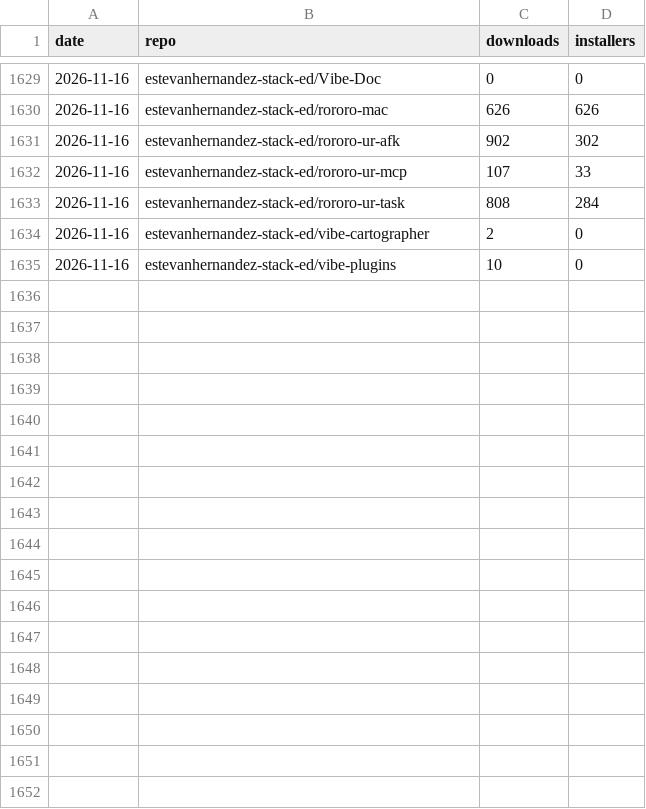
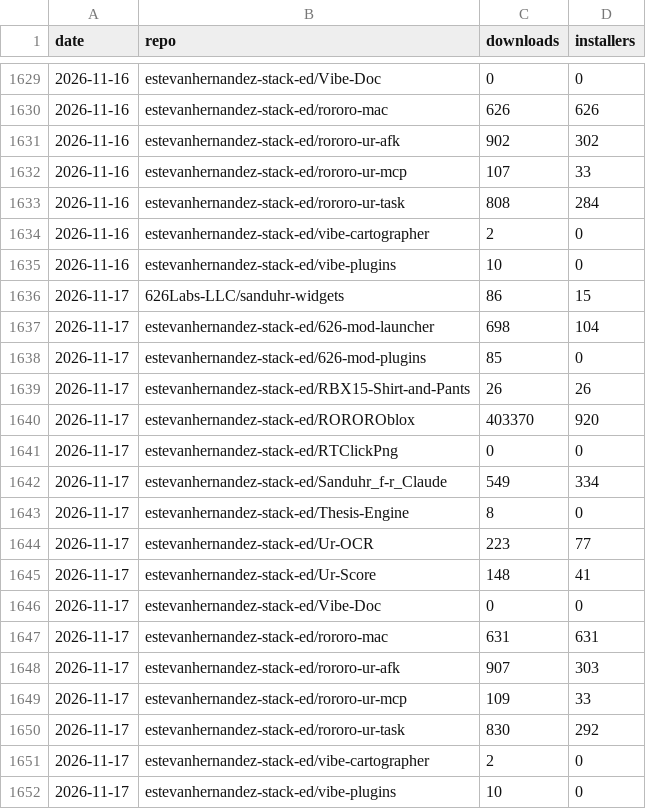
Before and after one commit to 626Labs-LLC/626Labs-LLC.github.io, a CSV file: data/downloads.csv, drawn as a sheet; only a part is shown, gaps mark what is left out.

```diff
--- a/data/downloads.csv
+++ b/data/downloads.csv
@@ -1635 +1635,18 @@ date,repo,downloads,installers
 2026-11-16,estevanhernandez-stack-ed/vibe-plugins,10,0
+2026-11-17,626Labs-LLC/sanduhr-widgets,86,15
+2026-11-17,estevanhernandez-stack-ed/626-mod-launcher,698,104
+2026-11-17,estevanhernandez-stack-ed/626-mod-plugins,85,0
+2026-11-17,estevanhernandez-stack-ed/RBX15-Shirt-and-Pants,26,26
+2026-11-17,estevanhernandez-stack-ed/ROROROblox,403370,920
+2026-11-17,estevanhernandez-stack-ed/RTClickPng,0,0
+2026-11-17,estevanhernandez-stack-ed/Sanduhr_f-r_Claude,549,334
+2026-11-17,estevanhernandez-stack-ed/Thesis-Engine,8,0
+2026-11-17,estevanhernandez-stack-ed/Ur-OCR,223,77
+2026-11-17,estevanhernandez-stack-ed/Ur-Score,148,41
+2026-11-17,estevanhernandez-stack-ed/Vibe-Doc,0,0
+2026-11-17,estevanhernandez-stack-ed/rororo-mac,631,631
+2026-11-17,estevanhernandez-stack-ed/rororo-ur-afk,907,303
+2026-11-17,estevanhernandez-stack-ed/rororo-ur-mcp,109,33
+2026-11-17,estevanhernandez-stack-ed/rororo-ur-task,830,292
+2026-11-17,estevanhernandez-stack-ed/vibe-cartographer,2,0
+2026-11-17,estevanhernandez-stack-ed/vibe-plugins,10,0
```
Also changed, not shown: 1 other file.
